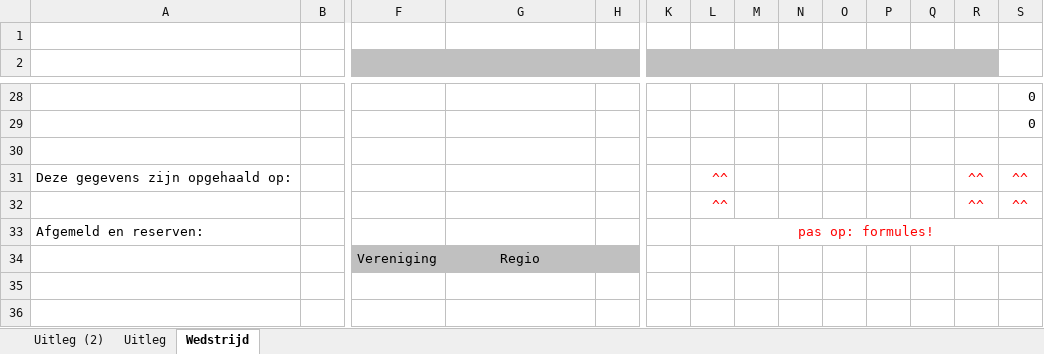
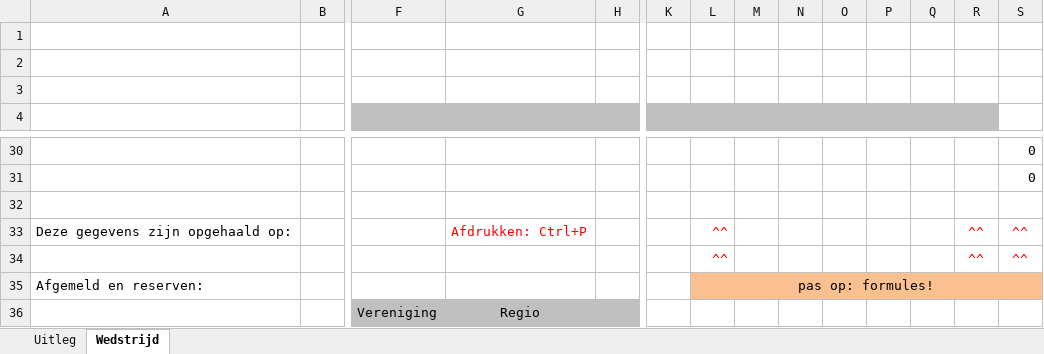
Before and after one commit to RamonvdW/nhb-apps, an Excel workbook: CompLaagBond/files/template-excel-bk-25m1pijl-indiv.xlsx, sheet Wedstrijd, drawn as a sheet; only a part is shown, gaps mark what is left out; values as stored, in another font and other column widths than the file's, no borders; conditional formats not drawn; addresses are those after the commit; rows hold the shown columns only; the diff names each change by its address in the sheet, - before the commit and + after, or states it on an @@ line.

```diff
--- a/CompLaagBond/files/template-excel-bk-25m1pijl-indiv.xlsx (sheet Wedstrijd)
+++ b/CompLaagBond/files/template-excel-bk-25m1pijl-indiv.xlsx (sheet Wedstrijd)
-sheet tab: Uitleg (2)
+row 2: (empty)
+row 3: (empty)
-G33: (empty)
+G33: Afdrukken: Ctrl+P
-L35:S35 fill: none
+L35:S35 fill: #FAC090
-L35 text colour: #FF0000
+L35 text colour: black
```
Also changed, not shown: sheet Uitleg, formulas that keep their value, CompLaagBond/files/template-excel-bk-25m1pijl-teams.xlsx, CompLaagBond/files/template-excel-bk-indoor-indiv.xlsx, 6 other files.
